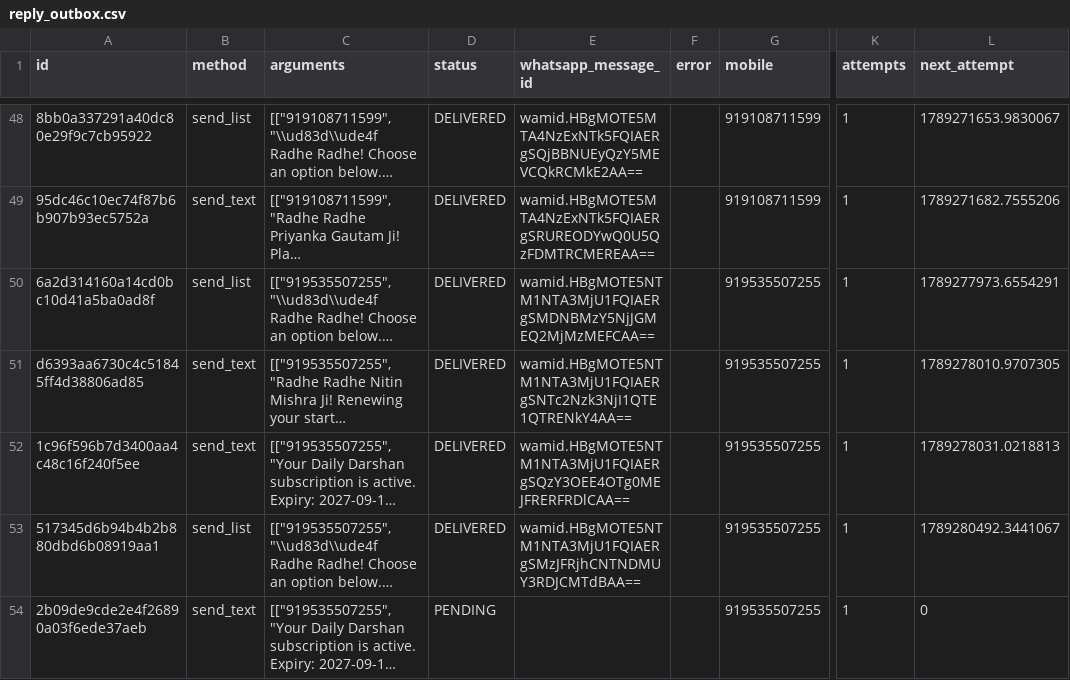
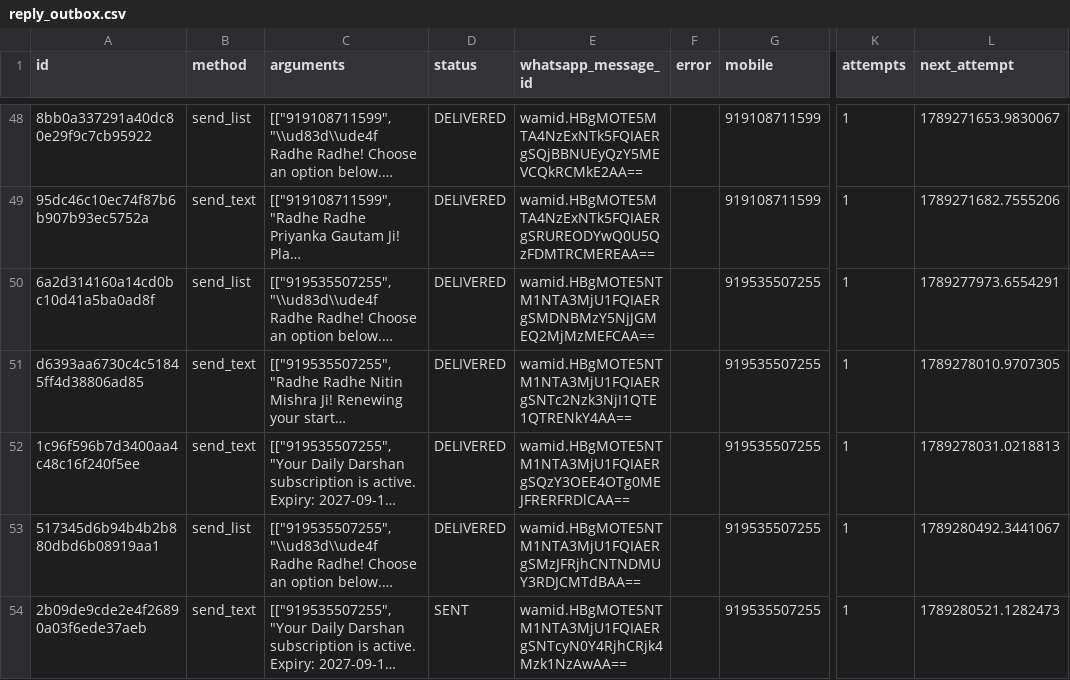
Before and after one commit to mishnit/daily-darshan, a CSV file: csv/reply_outbox.csv, drawn as a sheet; only a part is shown, gaps mark what is left out; long unchanged cells end in …; the diff names each change by its address in the sheet, - before the commit and + after, or states it on an @@ line.

Commit message:
Persist webhook reply outbox

```diff
--- a/csv/reply_outbox.csv
+++ b/csv/reply_outbox.csv
-D54 (status): PENDING
+D54 (status): SENT
-E54 (whatsapp_message_id): (empty)
+E54 (whatsapp_message_id): wamid.HBgMOTE5NTM1NTA3MjU1FQIAERgSNTcyN0Y4RjhCRjk4Mzk1NzAwAA==
-L54 (next_attempt): 0
+L54 (next_attempt): 1789280521.1282473
```
